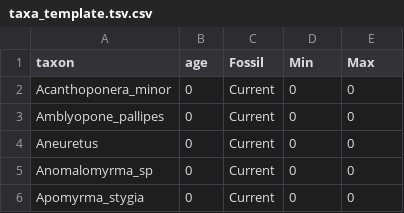
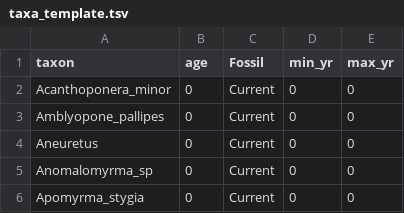
Before and after one commit to Paleantology/FossilDates, a TSV file: Data/taxa_template.tsv (was Data/taxa_template.tsv.csv), drawn as a sheet; only a part is shown.

```diff
--- a/Data/taxa_template.tsv.csv
+++ b/Data/taxa_template.tsv
@@ -1,2 +1,2 @@
-taxon	age	Fossil	Min 	Max
+taxon	age	Fossil	min_yr	max_yr
 Acanthoponera_minor	0	Current	0	0
```
Also changed, not shown: Data/foss_int.tsv, 4 other files.
